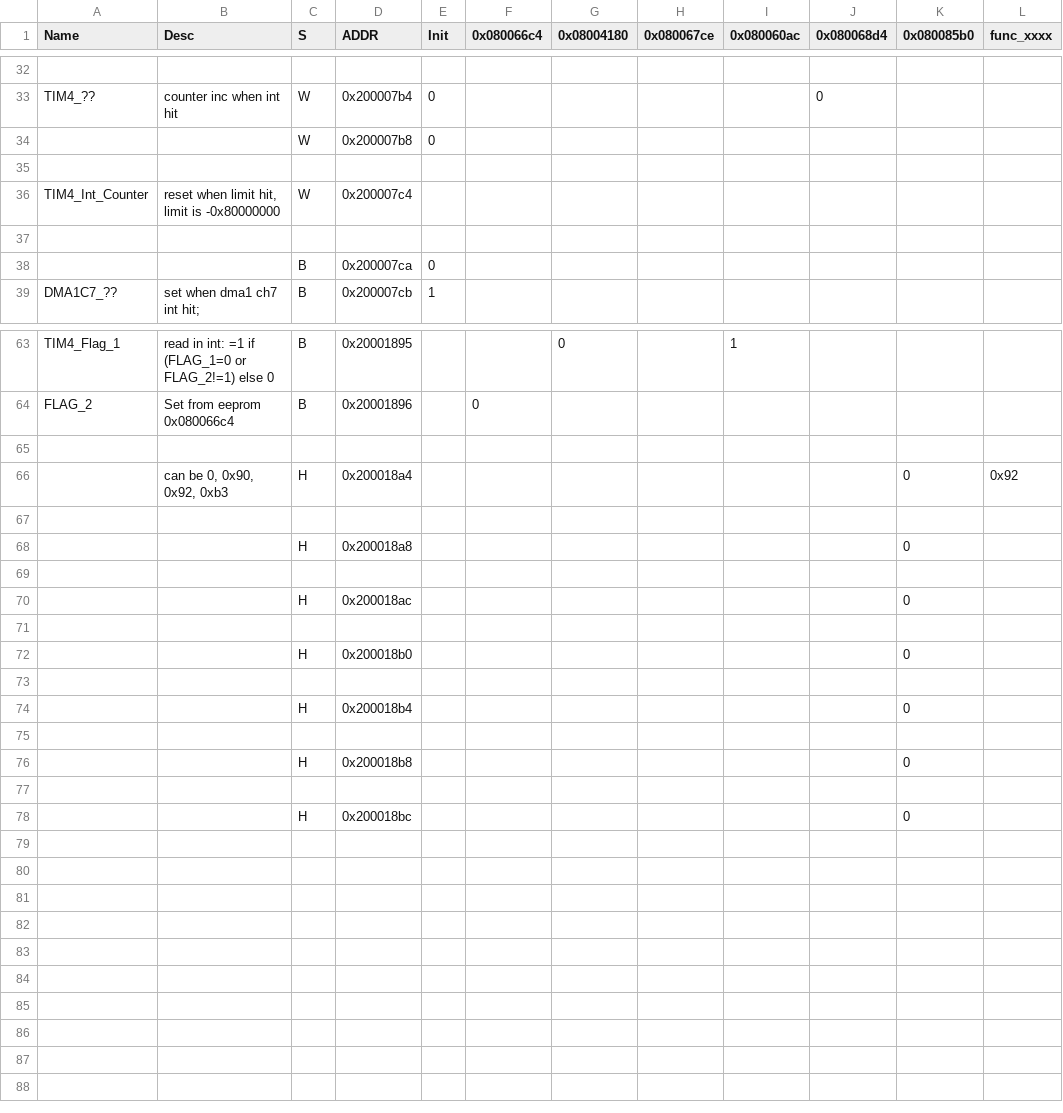
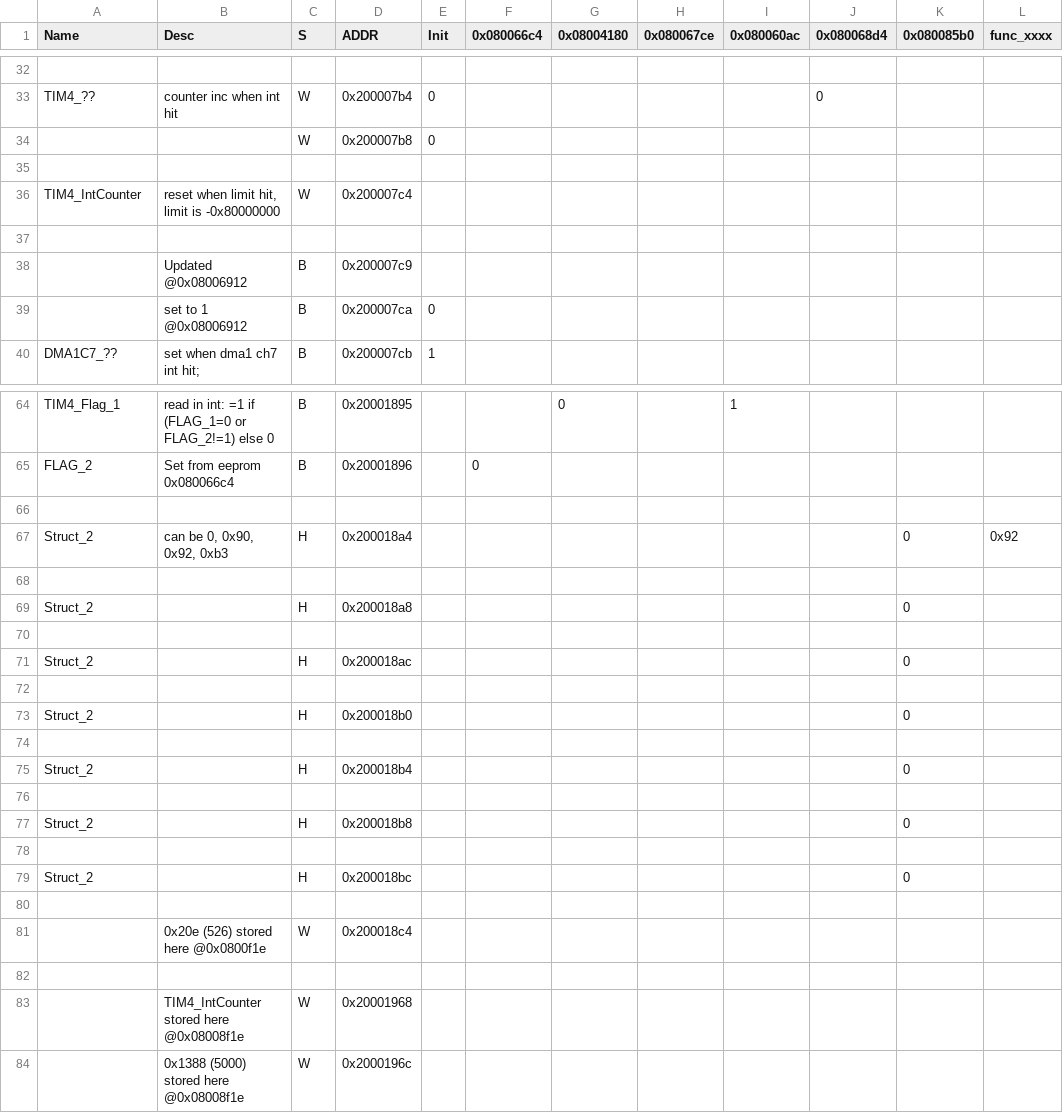
Before and after one commit to hi-a/annepro-key, a CSV file: data/variables.csv, drawn as a sheet; only a part is shown, gaps mark what is left out; the diff covers the shown part only.

```diff
--- a/data/variables.csv
+++ b/data/variables.csv
@@ -35,5 +35,6 @@ TIM4_??,counter inc when int hit,W,0x200007b4,0,,,,,0,,
 ,,,,,,,,,,,
-TIM4_Int_Counter,"reset when limit hit, limit is -0x80000000",W,0x200007c4,,,,,,,,
+TIM4_IntCounter,"reset when limit hit, limit is -0x80000000",W,0x200007c4,,,,,,,,
 ,,,,,,,,,,,
-,,B,0x200007ca,0,,,,,,,
+,Updated @0x08006912 ,B,0x200007c9,,,,,,,,
+,set to 1 @0x08006912,B,0x200007ca,0,,,,,,,
 DMA1C7_??,set when dma1 ch7 int hit;,B,0x200007cb,1,,,,,,,
@@ -65,14 +66,19 @@ FLAG_2,Set from eeprom 0x080066c4,B,0x20001896,,0,,,,,,
 ,,,,,,,,,,,
-,"can be 0, 0x90, 0x92, 0xb3",H,0x200018a4,,,,,,,0,0x92
+Struct_2,"can be 0, 0x90, 0x92, 0xb3",H,0x200018a4,,,,,,,0,0x92
 ,,,,,,,,,,,
-,,H,0x200018a8,,,,,,,0,
+Struct_2,,H,0x200018a8,,,,,,,0,
 ,,,,,,,,,,,
-,,H,0x200018ac,,,,,,,0,
+Struct_2,,H,0x200018ac,,,,,,,0,
 ,,,,,,,,,,,
-,,H,0x200018b0,,,,,,,0,
+Struct_2,,H,0x200018b0,,,,,,,0,
 ,,,,,,,,,,,
-,,H,0x200018b4,,,,,,,0,
+Struct_2,,H,0x200018b4,,,,,,,0,
 ,,,,,,,,,,,
-,,H,0x200018b8,,,,,,,0,
+Struct_2,,H,0x200018b8,,,,,,,0,
 ,,,,,,,,,,,
-,,H,0x200018bc,,,,,,,0,
+Struct_2,,H,0x200018bc,,,,,,,0,
+,,,,,,,,,,,
+,0x20e (526) stored here @0x0800f1e,W,0x200018c4,,,,,,,,
+,,,,,,,,,,,
+,TIM4_IntCounter stored here @0x08008f1e,W,0x20001968,,,,,,,,
+,0x1388 (5000) stored here @0x08008f1e,W,0x2000196c,,,,,,,,
```
Also changed, not shown: 10 edited cells elsewhere in this file, 3 other files.
